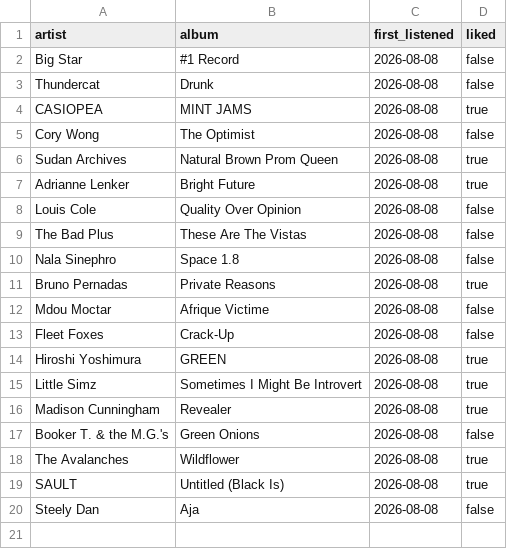
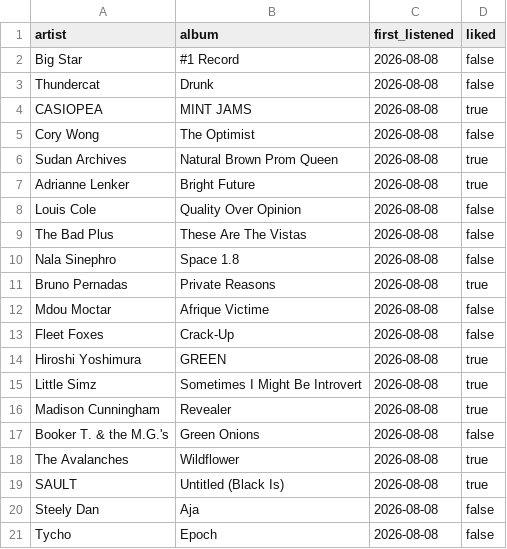
Before and after one commit to mschachner/ultrafilter, a CSV file: listening_log.csv, drawn as a sheet.

Commit message:
Update listening log

```diff
--- a/listening_log.csv
+++ b/listening_log.csv
@@ -20 +20,2 @@ SAULT,Untitled (Black Is),2026-08-08,true
 Steely Dan,Aja,2026-08-08,false
+Tycho,Epoch,2026-08-08,false
```
